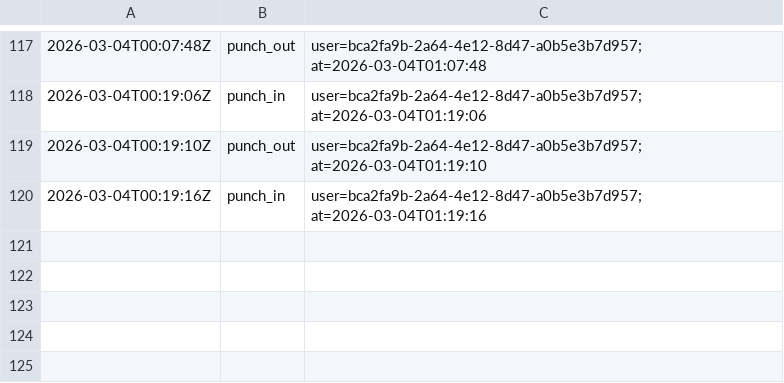
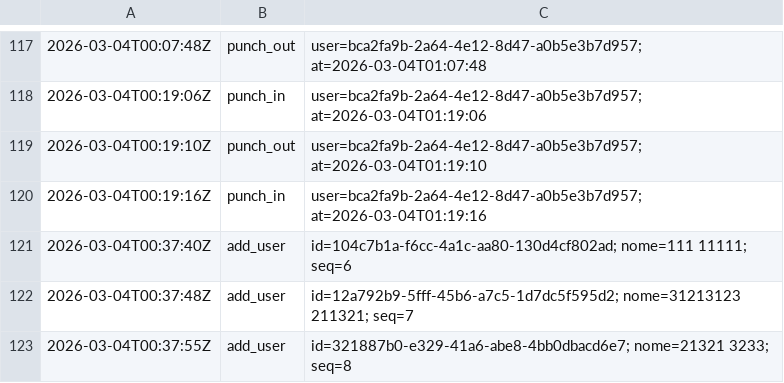
Before and after one commit to jxay28/TimeClockSolution, a CSV file: Dati/audit_log.csv, drawn as a sheet; only a part is shown, gaps mark what is left out; the diff names each change by its address in the sheet, - before the commit and + after, or states it on an @@ line.

```diff
--- a/Dati/audit_log.csv
+++ b/Dati/audit_log.csv
+row 121: 2026-03-04T00:37:40Z | add_user | id=104c7b1a-f6cc-4a1c-aa80-130d4cf802ad; nome=111 11111; seq=6
+row 122: 2026-03-04T00:37:48Z | add_user | id=12a792b9-5fff-45b6-a7c5-1d7dc5f595d2; nome=31213123 211321; seq=7
+row 123: 2026-03-04T00:37:55Z | add_user | id=321887b0-e329-41a6-abe8-4bb0dbacd6e7; nome=21321 3233; seq=8
```
Also changed, not shown: Dati/utenti.csv, 3 other files.
